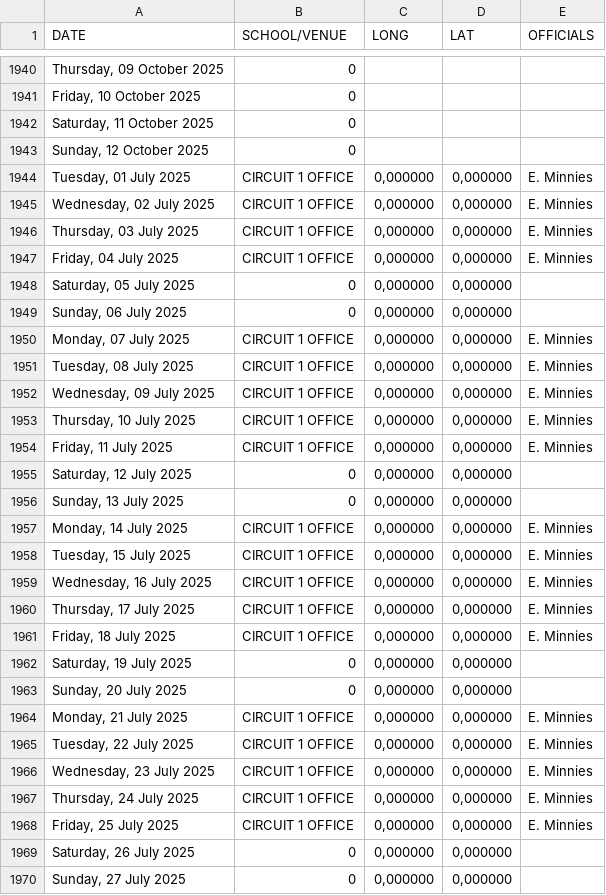
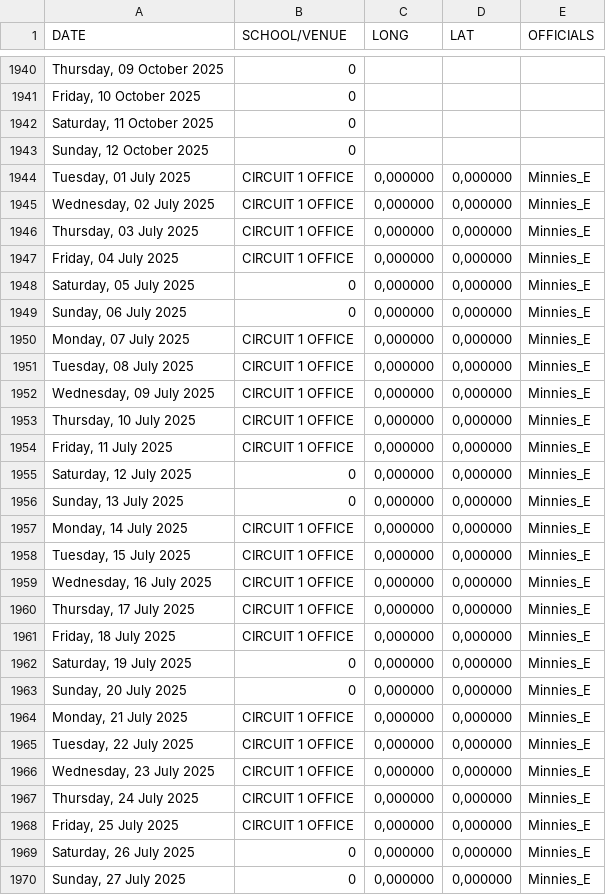
Before and after one commit to Jdgerber/2025_Term_3_Activity_Plan, a CSV file: 2025_Term_3_Activity_Plan.csv, drawn as a sheet; only a part is shown, gaps mark what is left out; the diff covers the shown part only.

Commit message:
Add files via upload

```diff
--- a/2025_Term_3_Activity_Plan.csv
+++ b/2025_Term_3_Activity_Plan.csv
@@ -1943,28 +1943,28 @@ DATE,SCHOOL/VENUE,LONG,LAT,OFFICIALS
 "Sunday, 12 October 2025",0,,,
-"Tuesday, 01 July 2025",CIRCUIT 1 OFFICE,"0,000000","0,000000",E. Minnies
-"Wednesday, 02 July 2025",CIRCUIT 1 OFFICE,"0,000000","0,000000",E. Minnies
-"Thursday, 03 July 2025",CIRCUIT 1 OFFICE,"0,000000","0,000000",E. Minnies
-"Friday, 04 July 2025",CIRCUIT 1 OFFICE,"0,000000","0,000000",E. Minnies
-"Saturday, 05 July 2025",0,"0,000000","0,000000",
-"Sunday, 06 July 2025",0,"0,000000","0,000000",
-"Monday, 07 July 2025",CIRCUIT 1 OFFICE,"0,000000","0,000000",E. Minnies
-"Tuesday, 08 July 2025",CIRCUIT 1 OFFICE,"0,000000","0,000000",E. Minnies
-"Wednesday, 09 July 2025",CIRCUIT 1 OFFICE,"0,000000","0,000000",E. Minnies
-"Thursday, 10 July 2025",CIRCUIT 1 OFFICE,"0,000000","0,000000",E. Minnies
-"Friday, 11 July 2025",CIRCUIT 1 OFFICE,"0,000000","0,000000",E. Minnies
-"Saturday, 12 July 2025",0,"0,000000","0,000000",
-"Sunday, 13 July 2025",0,"0,000000","0,000000",
-"Monday, 14 July 2025",CIRCUIT 1 OFFICE,"0,000000","0,000000",E. Minnies
-"Tuesday, 15 July 2025",CIRCUIT 1 OFFICE,"0,000000","0,000000",E. Minnies
-"Wednesday, 16 July 2025",CIRCUIT 1 OFFICE,"0,000000","0,000000",E. Minnies
-"Thursday, 17 July 2025",CIRCUIT 1 OFFICE,"0,000000","0,000000",E. Minnies
-"Friday, 18 July 2025",CIRCUIT 1 OFFICE,"0,000000","0,000000",E. Minnies
-"Saturday, 19 July 2025",0,"0,000000","0,000000",
-"Sunday, 20 July 2025",0,"0,000000","0,000000",
-"Monday, 21 July 2025",CIRCUIT 1 OFFICE,"0,000000","0,000000",E. Minnies
-"Tuesday, 22 July 2025",CIRCUIT 1 OFFICE,"0,000000","0,000000",E. Minnies
-"Wednesday, 23 July 2025",CIRCUIT 1 OFFICE,"0,000000","0,000000",E. Minnies
-"Thursday, 24 July 2025",CIRCUIT 1 OFFICE,"0,000000","0,000000",E. Minnies
-"Friday, 25 July 2025",CIRCUIT 1 OFFICE,"0,000000","0,000000",E. Minnies
-"Saturday, 26 July 2025",0,"0,000000","0,000000",
-"Sunday, 27 July 2025",0,"0,000000","0,000000",
+"Tuesday, 01 July 2025",CIRCUIT 1 OFFICE,"0,000000","0,000000",Minnies_E
+"Wednesday, 02 July 2025",CIRCUIT 1 OFFICE,"0,000000","0,000000",Minnies_E
+"Thursday, 03 July 2025",CIRCUIT 1 OFFICE,"0,000000","0,000000",Minnies_E
+"Friday, 04 July 2025",CIRCUIT 1 OFFICE,"0,000000","0,000000",Minnies_E
+"Saturday, 05 July 2025",0,"0,000000","0,000000",Minnies_E
+"Sunday, 06 July 2025",0,"0,000000","0,000000",Minnies_E
+"Monday, 07 July 2025",CIRCUIT 1 OFFICE,"0,000000","0,000000",Minnies_E
+"Tuesday, 08 July 2025",CIRCUIT 1 OFFICE,"0,000000","0,000000",Minnies_E
+"Wednesday, 09 July 2025",CIRCUIT 1 OFFICE,"0,000000","0,000000",Minnies_E
+"Thursday, 10 July 2025",CIRCUIT 1 OFFICE,"0,000000","0,000000",Minnies_E
+"Friday, 11 July 2025",CIRCUIT 1 OFFICE,"0,000000","0,000000",Minnies_E
+"Saturday, 12 July 2025",0,"0,000000","0,000000",Minnies_E
+"Sunday, 13 July 2025",0,"0,000000","0,000000",Minnies_E
+"Monday, 14 July 2025",CIRCUIT 1 OFFICE,"0,000000","0,000000",Minnies_E
+"Tuesday, 15 July 2025",CIRCUIT 1 OFFICE,"0,000000","0,000000",Minnies_E
+"Wednesday, 16 July 2025",CIRCUIT 1 OFFICE,"0,000000","0,000000",Minnies_E
+"Thursday, 17 July 2025",CIRCUIT 1 OFFICE,"0,000000","0,000000",Minnies_E
+"Friday, 18 July 2025",CIRCUIT 1 OFFICE,"0,000000","0,000000",Minnies_E
+"Saturday, 19 July 2025",0,"0,000000","0,000000",Minnies_E
+"Sunday, 20 July 2025",0,"0,000000","0,000000",Minnies_E
+"Monday, 21 July 2025",CIRCUIT 1 OFFICE,"0,000000","0,000000",Minnies_E
+"Tuesday, 22 July 2025",CIRCUIT 1 OFFICE,"0,000000","0,000000",Minnies_E
+"Wednesday, 23 July 2025",CIRCUIT 1 OFFICE,"0,000000","0,000000",Minnies_E
+"Thursday, 24 July 2025",CIRCUIT 1 OFFICE,"0,000000","0,000000",Minnies_E
+"Friday, 25 July 2025",CIRCUIT 1 OFFICE,"0,000000","0,000000",Minnies_E
+"Saturday, 26 July 2025",0,"0,000000","0,000000",Minnies_E
+"Sunday, 27 July 2025",0,"0,000000","0,000000",Minnies_E
```
Also changed, not shown: 77 edited cells elsewhere in this file.
